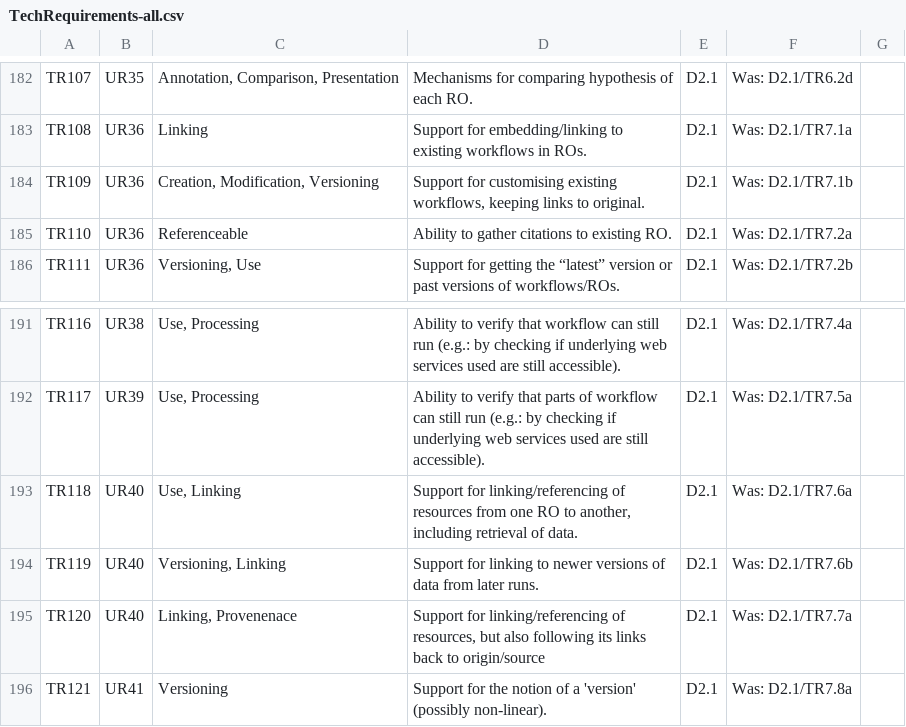
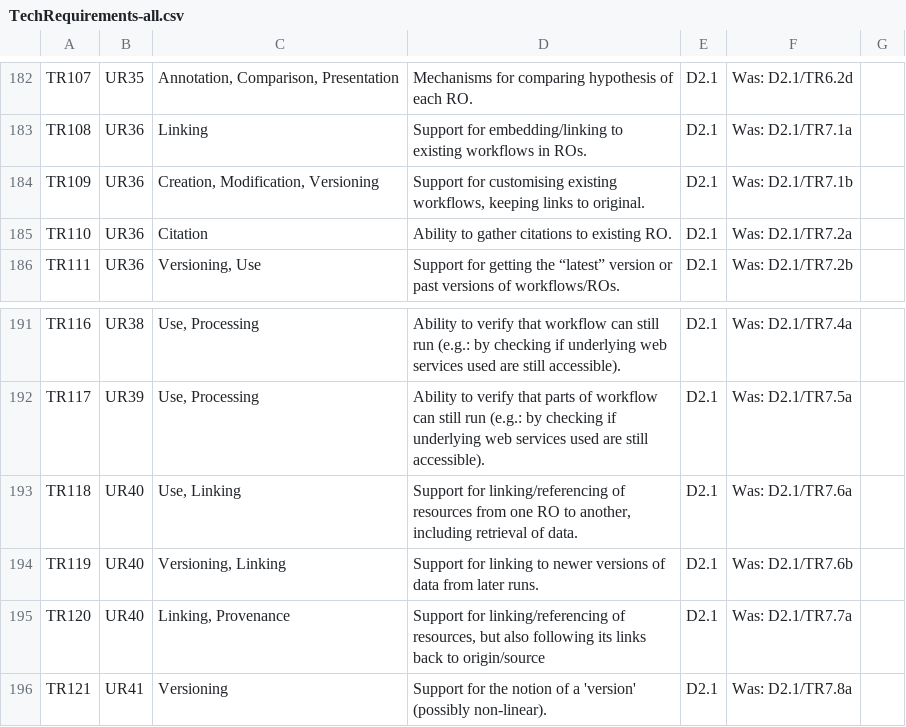
Before and after one commit to wf4ever/Requirements, a CSV file: docs/TechRequirements-all.csv, drawn as a sheet; only a part is shown, gaps mark what is left out; the diff covers the shown part only; the diff names each change by its address in the sheet, - before the commit and + after, or states it on an @@ line.

```diff
--- a/docs/TechRequirements-all.csv
+++ b/docs/TechRequirements-all.csv
-C185: Referenceable
+C185: Citation
-C195: Linking, Provenenace
+C195: Linking, Provenance
```
Also changed, not shown: 20 edited cells elsewhere in this file, docs/TechnicalFacets.csv, 7 other files.
